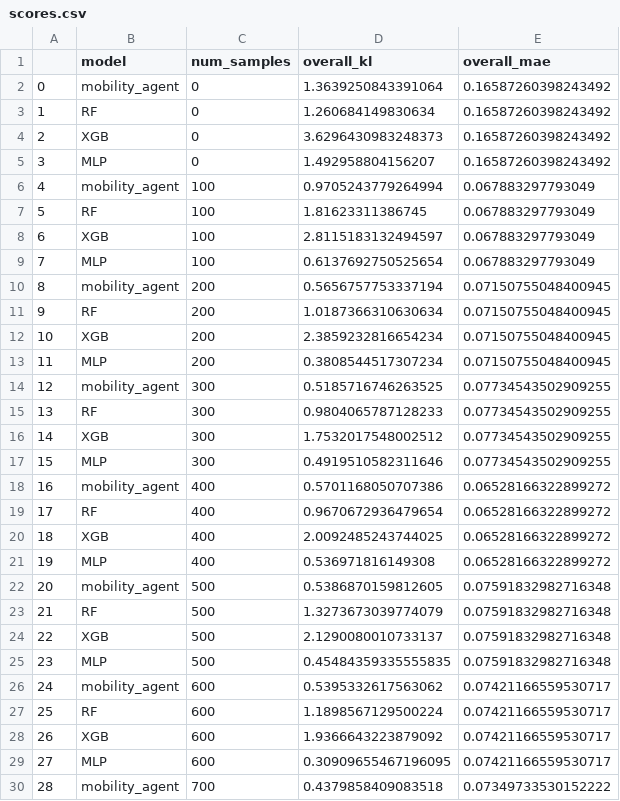
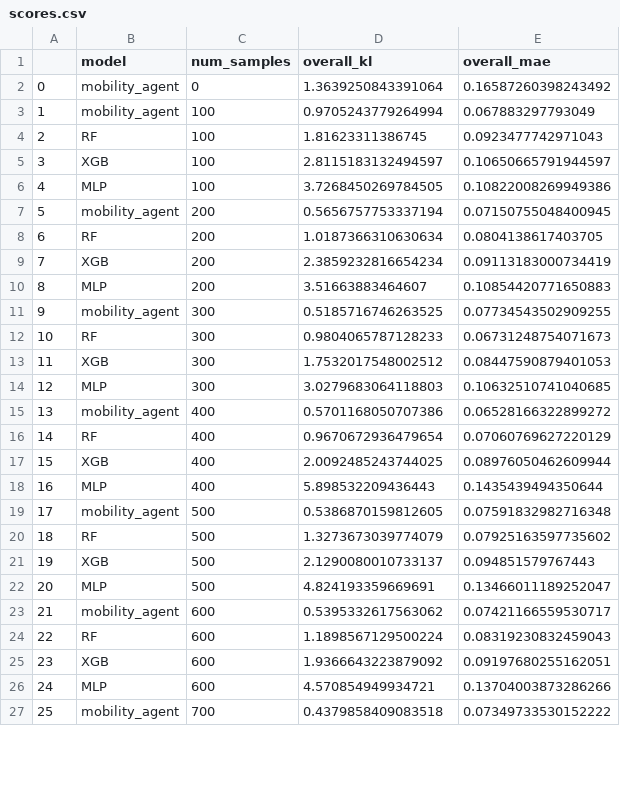
Before and after one commit to kekehurry/mobility_agent, a CSV file: models/scores.csv, drawn as a sheet; only a part is shown; removed rows and columns are numbered as before the commit, all else as after; the diff covers the shown part only; the diff names each change by its address in the sheet, - before the commit and + after, or states it on an @@ line.

```diff
--- a/models/scores.csv
+++ b/models/scores.csv
-row 3: 1 | RF | 0 | 1.260684149830634 | 0.16587260398243492
-row 4: 2 | XGB | 0 | 3.6296430983248373 | 0.16587260398243492
-row 5: 3 | MLP | 0 | 1.492958804156207 | 0.16587260398243492
@@ column A renumbered from row 3 down @@
-E4 (overall_mae): 0.067883297793049
+E4 (overall_mae): 0.0923477742971043
-E5 (overall_mae): 0.067883297793049
+E5 (overall_mae): 0.10650665791944597
-D6 (overall_kl): 0.6137692750525654
+D6 (overall_kl): 3.7268450269784505
-E6 (overall_mae): 0.067883297793049
+E6 (overall_mae): 0.10822008269949386
-E8 (overall_mae): 0.07150755048400945
+E8 (overall_mae): 0.0804138617403705
-E9 (overall_mae): 0.07150755048400945
+E9 (overall_mae): 0.09113183000734419
-D10 (overall_kl): 0.3808544517307234
+D10 (overall_kl): 3.51663883464607
-E10 (overall_mae): 0.07150755048400945
+E10 (overall_mae): 0.10854420771650883
-E12 (overall_mae): 0.07734543502909255
+E12 (overall_mae): 0.06731248754071673
-E13 (overall_mae): 0.07734543502909255
+E13 (overall_mae): 0.08447590879401053
-D14 (overall_kl): 0.4919510582311646
+D14 (overall_kl): 3.0279683064118803
-E14 (overall_mae): 0.07734543502909255
+E14 (overall_mae): 0.10632510741040685
-E16 (overall_mae): 0.06528166322899272
+E16 (overall_mae): 0.07060769627220129
-E17 (overall_mae): 0.06528166322899272
+E17 (overall_mae): 0.08976050462609944
-D18 (overall_kl): 0.536971816149308
+D18 (overall_kl): 5.898532209436443
-E18 (overall_mae): 0.06528166322899272
+E18 (overall_mae): 0.1435439494350644
-E20 (overall_mae): 0.07591832982716348
+E20 (overall_mae): 0.07925163597735602
-E21 (overall_mae): 0.07591832982716348
+E21 (overall_mae): 0.094851579767443
-D22 (overall_kl): 0.45484359335555835
+D22 (overall_kl): 4.824193359669691
-E22 (overall_mae): 0.07591832982716348
+E22 (overall_mae): 0.13466011189252047
-E24 (overall_mae): 0.07421166559530717
+E24 (overall_mae): 0.08319230832459043
-E25 (overall_mae): 0.07421166559530717
+E25 (overall_mae): 0.09197680255162051
-D26 (overall_kl): 0.30909655467196095
+D26 (overall_kl): 4.570854949934721
-E26 (overall_mae): 0.07421166559530717
+E26 (overall_mae): 0.13704003873286266
```
Also changed, not shown: 16 edited cells elsewhere in this file, 24 other files.
